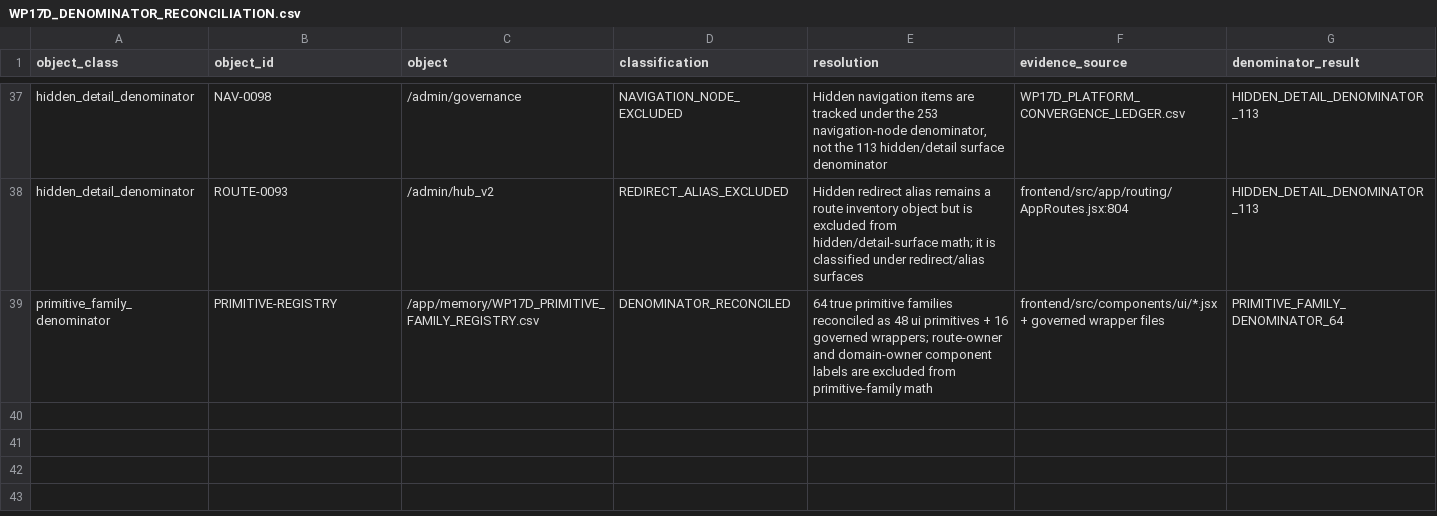
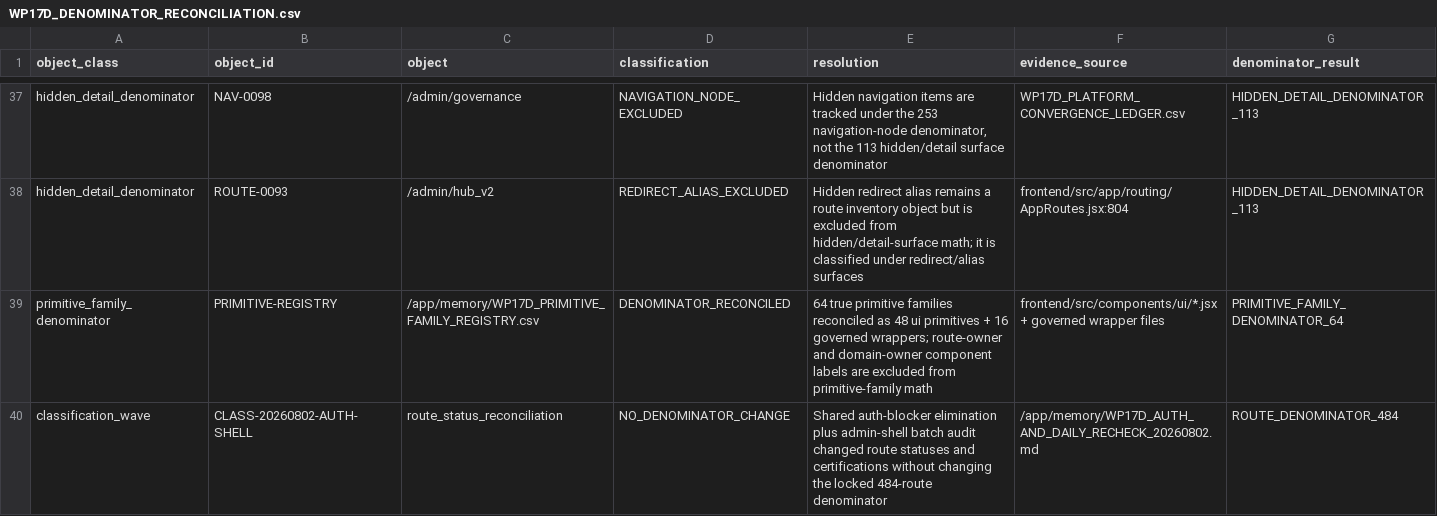
Before and after one commit to Judd-19851202/MASCI-OPS-08-15-26-11-30am, a CSV file: memory/WP17D_DENOMINATOR_RECONCILIATION.csv, drawn as a sheet; only a part is shown, gaps mark what is left out; the diff names each change by its address in the sheet, - before the commit and + after, or states it on an @@ line.

```diff
--- a/memory/WP17D_DENOMINATOR_RECONCILIATION.csv
+++ b/memory/WP17D_DENOMINATOR_RECONCILIATION.csv
+row 40: classification_wave | CLASS-20260802-AUTH-SHELL | route_status_reconciliation | NO_DENOMINATOR_CHANGE | Shared auth-blocker elimination plus admin-shell batch audit changed route statuses and certifications without changing the locked 484-route denominator | /app/memory/WP17D_AUTH_AND_DAILY_RECHECK_20260802.md | ROUTE_DENOMINATOR_484
```
Also changed, not shown: memory/WP17D_PENDING_SURFACE_CLASSIFICATION.csv, memory/WP17D_PLATFORM_REACHABILITY_LEDGER.csv, 6 other files.
